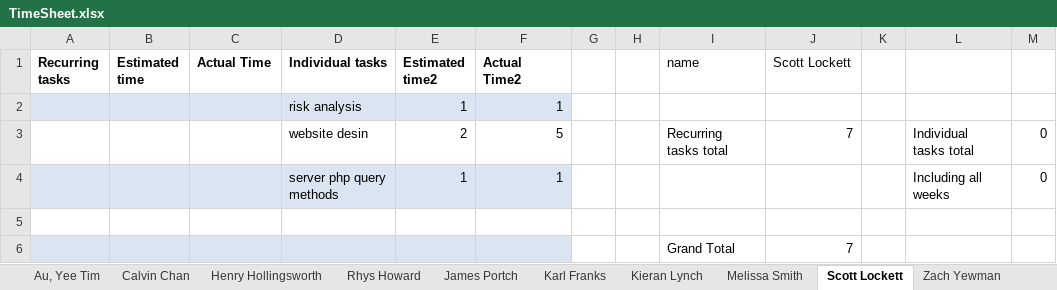
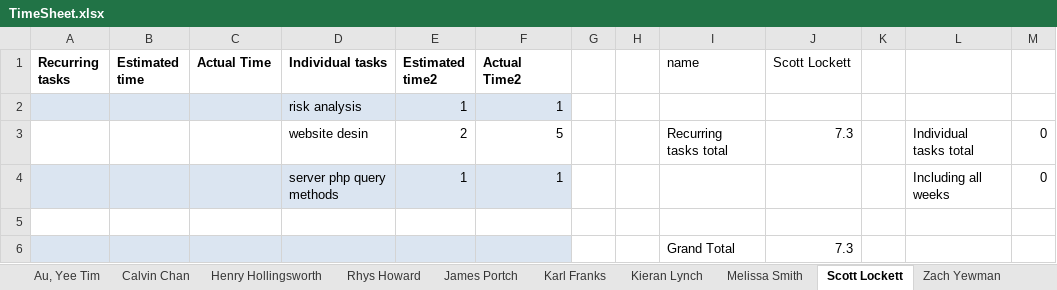
Before and after one commit to cob16/cs-221-group-project, an Excel workbook: man/Project_Plan/TimeSheet.xlsx, sheet Scott Lockett, drawn as a sheet; values as stored, in another font and other column widths than the file's, no borders; the diff names each change by its address in the sheet, - before the commit and + after, or states it on an @@ line.

```diff
--- a/man/Project_Plan/TimeSheet.xlsx (sheet Scott Lockett)
+++ b/man/Project_Plan/TimeSheet.xlsx (sheet Scott Lockett)
-J3 (Scott Lockett): 7
+J3 (Scott Lockett): 7.3
-J6 (Scott Lockett): 7
+J6 (Scott Lockett): 7.3
```
Also changed, not shown: sheet Task_Table, sheet Henry Hollingsworth, sheet Abdullah Alkhashty, sheet James Portch, sheet Karl Franks, sheet Zach Yewman, 4 more sheets, 1 other file.
